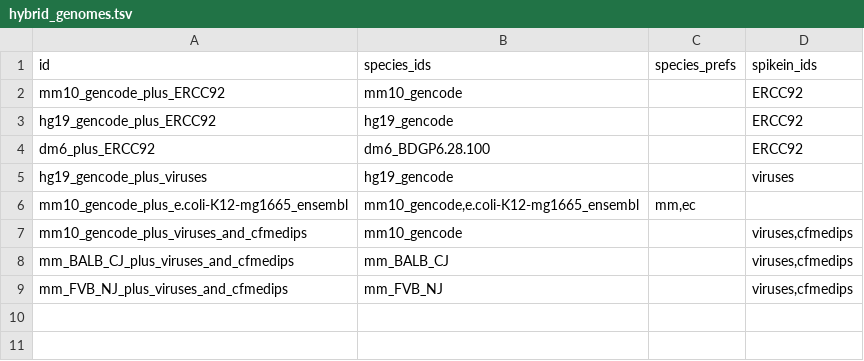
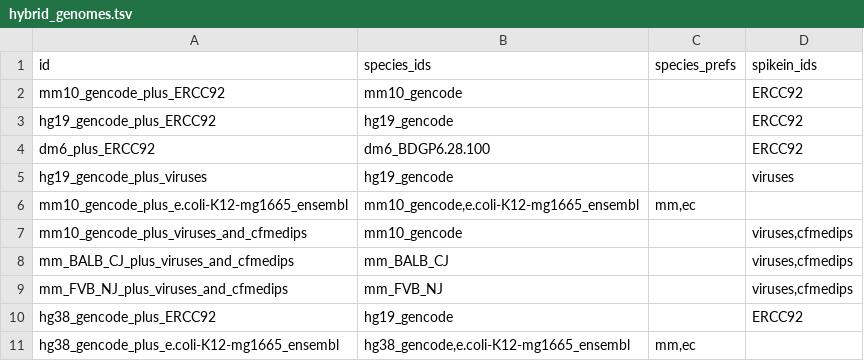
Before and after one commit to vari-bbc/prep_bbc_shared, a TSV file: bin/hybrid_genomes.tsv, drawn as a sheet; the diff names each change by its address in the sheet, - before the commit and + after, or states it on an @@ line.

Commit message:
Add hg38 plus ERCC92 and plus Ecoli

```diff
--- a/bin/hybrid_genomes.tsv
+++ b/bin/hybrid_genomes.tsv
+row 10: hg38_gencode_plus_ERCC92 | hg19_gencode |  | ERCC92
+row 11: hg38_gencode_plus_e.coli-K12-mg1665_ensembl | hg38_gencode,e.coli-K12-mg1665_ensembl | mm,ec
```
